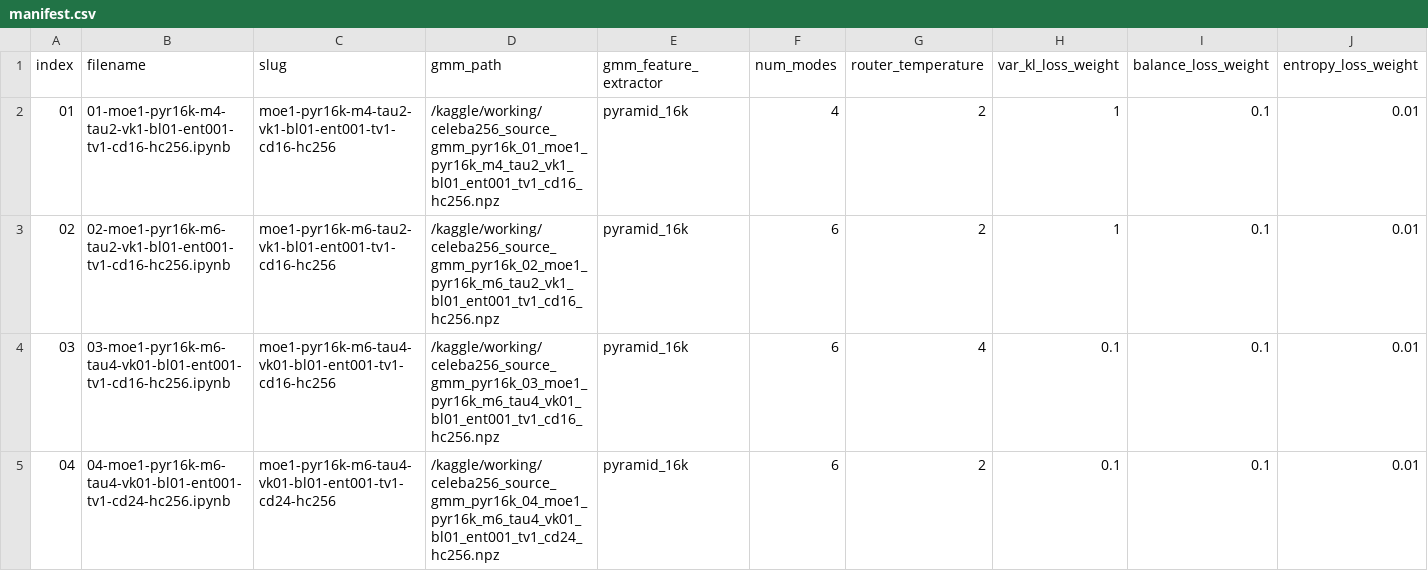
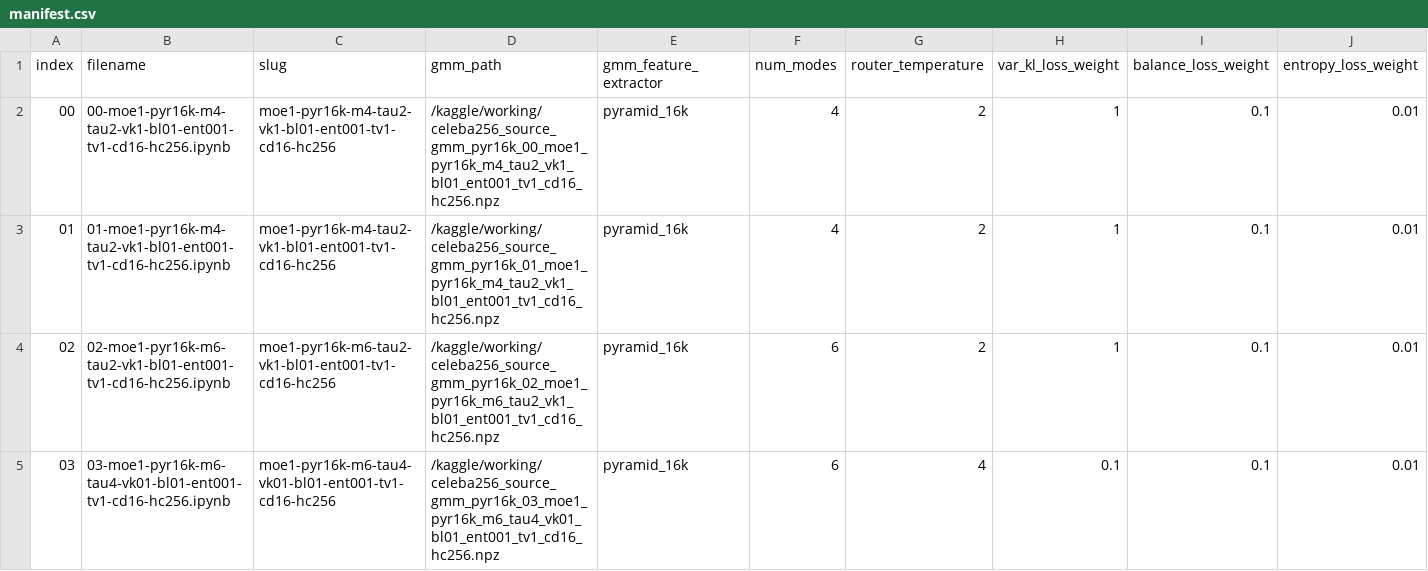
Before and after one commit to sontungkieu/RAE, a CSV file: generated_notebooks/sitdh_moe1_pyr16k/manifest.csv, drawn as a sheet; only a part is shown; the shorter side is filled out with more unchanged rows; rows hold the shown columns only; the diff names each change by its address in the sheet, - before the commit and + after, or states it on an @@ line.

Commit message:
feat(ablation): add dh pyr16k baseline notebook

```diff
--- a/generated_notebooks/sitdh_moe1_pyr16k/manifest.csv
+++ b/generated_notebooks/sitdh_moe1_pyr16k/manifest.csv
+row 2: 00 | 00-moe1-pyr16k-m4-tau2-vk1-bl01-ent001-tv1-cd16-hc256.ipynb | moe1-pyr16k-m4-tau2-vk1-bl01-ent001-tv1-cd16-hc256 | /kaggle/working/celeba256_source_gmm_pyr16k_00_moe1_pyr16k_m4_tau2_vk1_bl01_ent001_tv1_cd16_hc256.npz | pyramid_16k | 4 | 2 | 1 | 0.1 | 0.01
```
Also changed, not shown: 2 other files.
